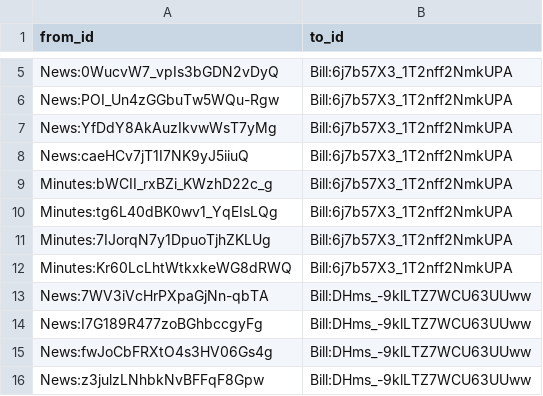
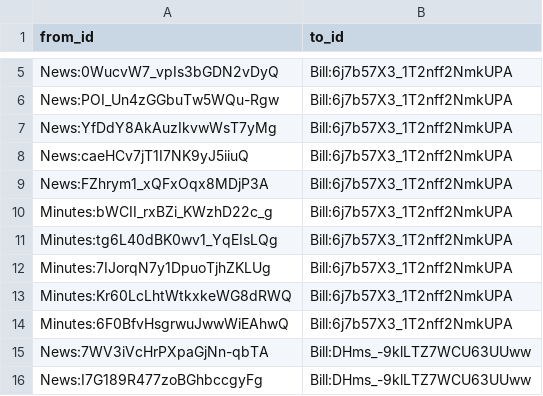
Before and after one commit to politylink/politylink-tools, a CSV file: data/link.csv, drawn as a sheet; only a part is shown, gaps mark what is left out; the shorter side is filled out with more unchanged rows; the diff names each change by its address in the sheet, - before the commit and + after, or states it on an @@ line.

Commit message:
update data

```diff
--- a/data/link.csv
+++ b/data/link.csv
+row 9: News:FZhrym1_xQFxOqx8MDjP3A | Bill:6j7b57X3_1T2nff2NmkUPA
+row 14: Minutes:6F0BfvHsgrwuJwwWiEAhwQ | Bill:6j7b57X3_1T2nff2NmkUPA
```
